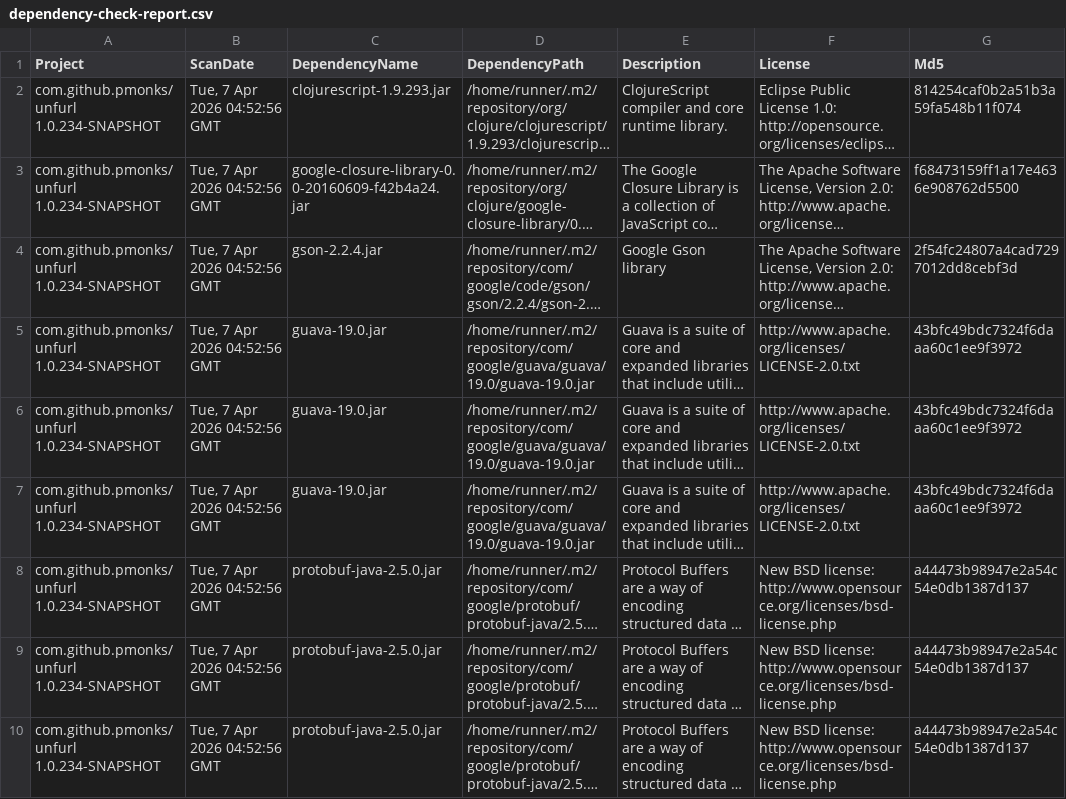
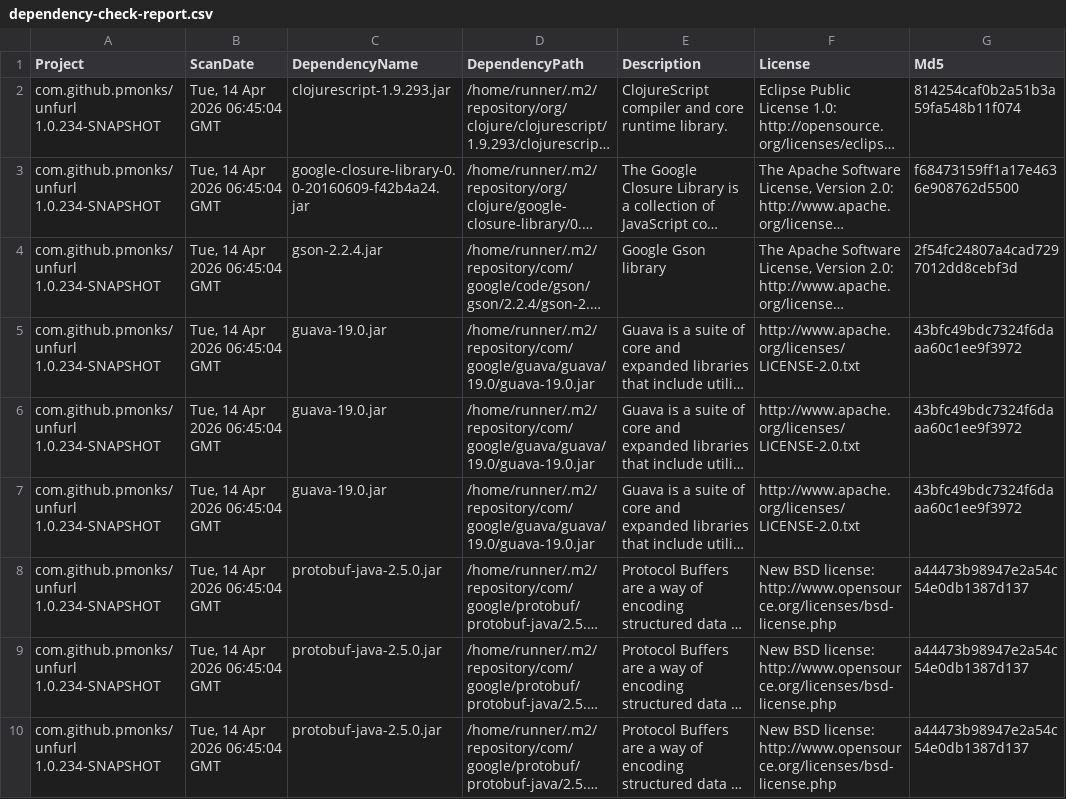
Before and after one commit to pmonks/unfurl, a CSV file: nvd/dependency-check-report.csv, drawn as a sheet; only a part is shown; long unchanged cells end in …; the diff names each change by its address in the sheet, - before the commit and + after, or states it on an @@ line.

```diff
--- a/nvd/dependency-check-report.csv
+++ b/nvd/dependency-check-report.csv
-B2:B10 (ScanDate): Tue, 7 Apr 2026 04:52:56 GMT
+B2:B10 (ScanDate): Tue, 14 Apr 2026 06:45:04 GMT
```
Also changed, not shown: 8 other files.
